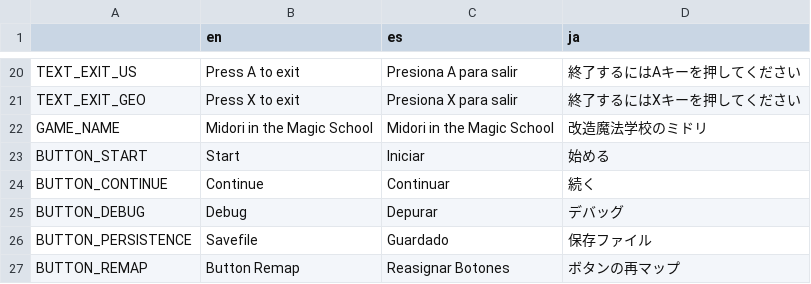
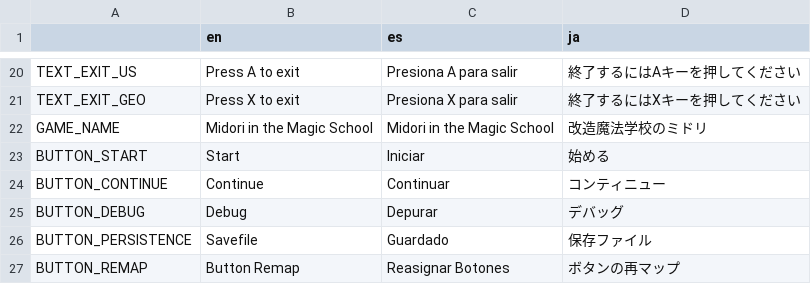
Before and after one commit to asgardius/midori-school, a CSV file: text.csv, drawn as a sheet; only a part is shown, gaps mark what is left out; the diff covers the shown part only.

```diff
--- a/text.csv
+++ b/text.csv
@@ -23,3 +23,3 @@ GAME_NAME;Midori in the Magic School;Midori in the Magic School;改造魔法学
 BUTTON_START;Start;Iniciar;始める
-BUTTON_CONTINUE;Continue;Continuar;続く
+BUTTON_CONTINUE;Continue;Continuar;コンティニュー
 BUTTON_DEBUG;Debug;Depurar;デバッグ
```
Also changed, not shown: 14 edited cells elsewhere in this file, 1 other file.
